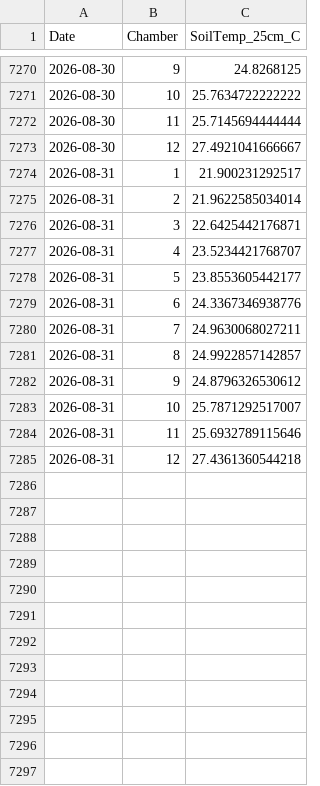
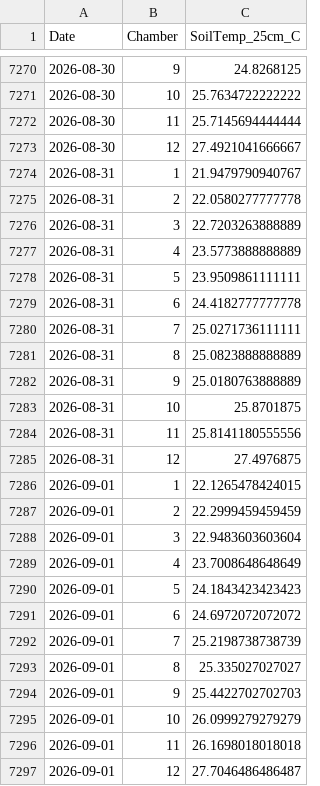
Before and after one commit to abbylewis/GENX_flux_data, a CSV file: processed_data/soil_temp_daily.csv, drawn as a sheet; only a part is shown, gaps mark what is left out.

```diff
--- a/processed_data/soil_temp_daily.csv
+++ b/processed_data/soil_temp_daily.csv
@@ -7273,13 +7273,25 @@
 2026-08-30,12,27.4921041666667
-2026-08-31,1,21.900231292517
-2026-08-31,2,21.9622585034014
-2026-08-31,3,22.6425442176871
-2026-08-31,4,23.5234421768707
-2026-08-31,5,23.8553605442177
-2026-08-31,6,24.3367346938776
-2026-08-31,7,24.9630068027211
-2026-08-31,8,24.9922857142857
-2026-08-31,9,24.8796326530612
-2026-08-31,10,25.7871292517007
-2026-08-31,11,25.6932789115646
-2026-08-31,12,27.4361360544218
+2026-08-31,1,21.9479790940767
+2026-08-31,2,22.0580277777778
+2026-08-31,3,22.7203263888889
+2026-08-31,4,23.5773888888889
+2026-08-31,5,23.9509861111111
+2026-08-31,6,24.4182777777778
+2026-08-31,7,25.0271736111111
+2026-08-31,8,25.0823888888889
+2026-08-31,9,25.0180763888889
+2026-08-31,10,25.8701875
+2026-08-31,11,25.8141180555556
+2026-08-31,12,27.4976875
+2026-09-01,1,22.1265478424015
+2026-09-01,2,22.2999459459459
+2026-09-01,3,22.9483603603604
+2026-09-01,4,23.7008648648649
+2026-09-01,5,24.1843423423423
+2026-09-01,6,24.6972072072072
+2026-09-01,7,25.2198738738739
+2026-09-01,8,25.335027027027
+2026-09-01,9,25.4422702702703
+2026-09-01,10,26.0999279279279
+2026-09-01,11,26.1698018018018
+2026-09-01,12,27.7046486486487
```
Also changed, not shown: processed_data/chamber_temp_daily.csv, 15 other files.
